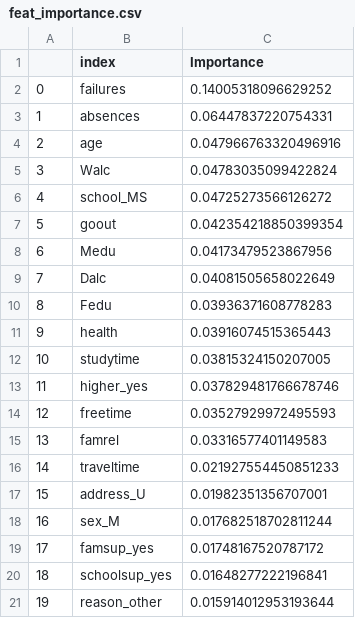
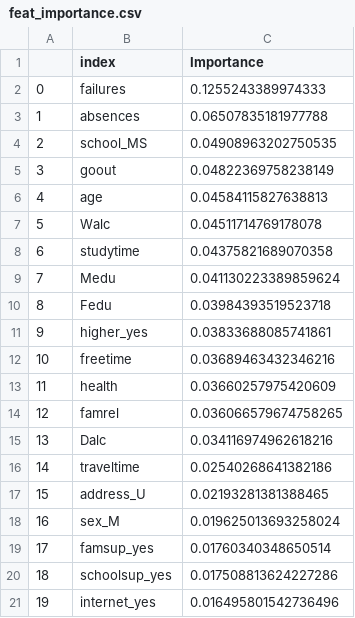
Before and after one commit to UBC-MDS/DSCI_522-Group-403-Student-Performance, a CSV file: data/output/feat_importance.csv, drawn as a sheet; only a part is shown; the diff covers the shown part only.

```diff
--- a/data/output/feat_importance.csv
+++ b/data/output/feat_importance.csv
@@ -1,21 +1,21 @@
 ,index,Importance
-0,failures,0.14005318096629252
-1,absences,0.06447837220754331
-2,age,0.047966763320496916
-3,Walc,0.04783035099422824
-4,school_MS,0.04725273566126272
-5,goout,0.042354218850399354
-6,Medu,0.04173479523867956
-7,Dalc,0.04081505658022649
-8,Fedu,0.03936371608778283
-9,health,0.03916074515365443
-10,studytime,0.03815324150207005
-11,higher_yes,0.037829481766678746
-12,freetime,0.03527929972495593
-13,famrel,0.03316577401149583
-14,traveltime,0.021927554450851233
-15,address_U,0.01982351356707001
-16,sex_M,0.017682518702811244
-17,famsup_yes,0.01748167520787172
-18,schoolsup_yes,0.01648277222196841
-19,reason_other,0.015914012953193644
+0,failures,0.1255243389974333
+1,absences,0.06507835181977788
+2,school_MS,0.04908963202750535
+3,goout,0.04822369758238149
+4,age,0.04584115827638813
+5,Walc,0.04511714769178078
+6,studytime,0.04375821689070358
+7,Medu,0.041130223389859624
+8,Fedu,0.03984393519523718
+9,higher_yes,0.03833688085741861
+10,freetime,0.03689463432346216
+11,health,0.03660257975420609
+12,famrel,0.036066579674758265
+13,Dalc,0.034116974962618216
+14,traveltime,0.02540268641382186
+15,address_U,0.02193281381388465
+16,sex_M,0.019625013693258024
+17,famsup_yes,0.01760340348650514
+18,schoolsup_yes,0.017508813624227286
+19,internet_yes,0.016495801542736496
```
Also changed, not shown: 32 edited cells elsewhere in this file, 9 other files.
